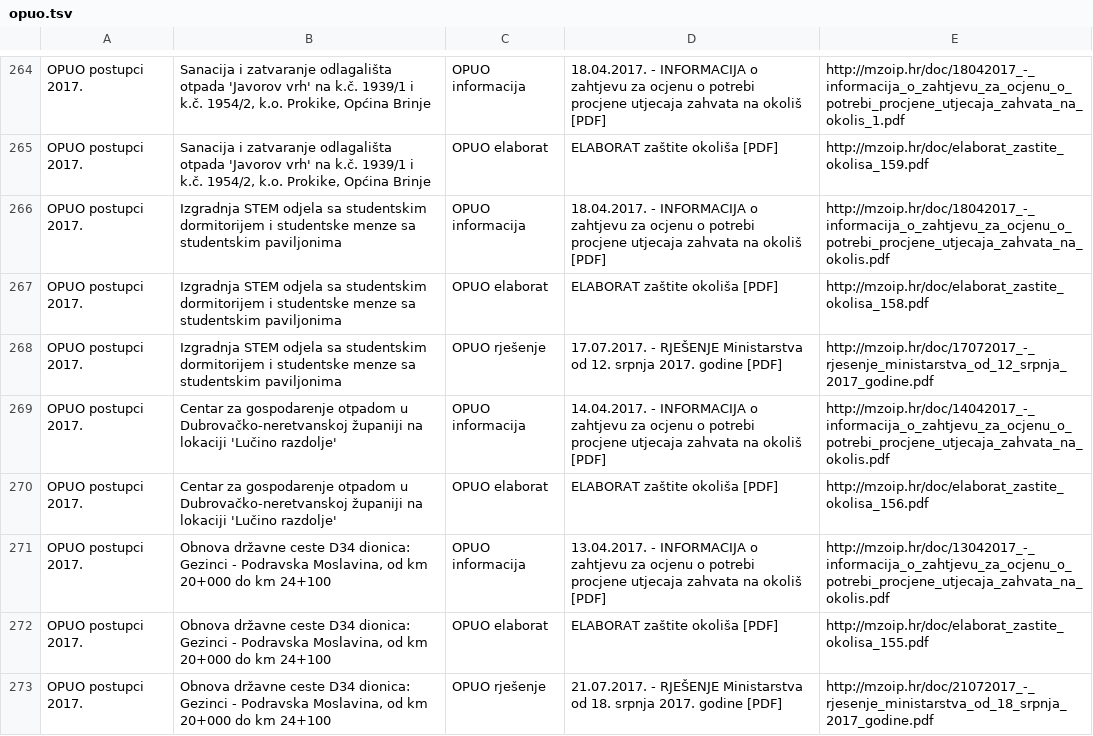
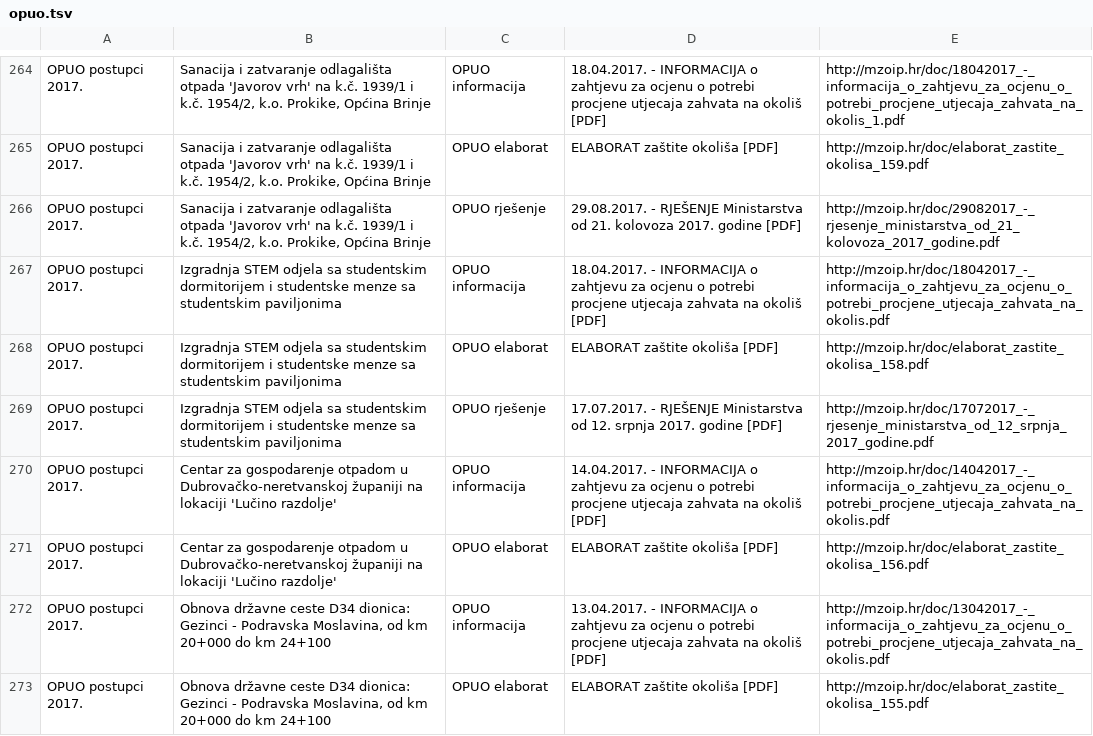
Before and after one commit to udruga-biom/puo-arhiva, a TSV file: opuo.tsv, drawn as a sheet; only a part is shown, gaps mark what is left out; the shorter side is filled out with more unchanged rows.

Commit message:
2017-08-29

```diff
--- a/opuo.tsv
+++ b/opuo.tsv
@@ -265,2 +265,3 @@ OPUO postupci 2017.	Sanacija i zatvaranje odlagališta otpada 'Javorov vrh' na k
 OPUO postupci 2017.	Sanacija i zatvaranje odlagališta otpada 'Javorov vrh' na k.č. 1939/1 i k.č. 1954/2, k.o. Prokike, Općina Brinje	OPUO elaborat	ELABORAT zaštite okoliša [PDF]	http://mzoip.hr/doc/elaborat_zastite_okolisa_159.pdf
+OPUO postupci 2017.	Sanacija i zatvaranje odlagališta otpada 'Javorov vrh' na k.č. 1939/1 i k.č. 1954/2, k.o. Prokike, Općina Brinje	OPUO rješenje	29.08.2017. - RJEŠENJE Ministarstva od 21. kolovoza 2017. godine [PDF]	http://mzoip.hr/doc/29082017_-_rjesenje_ministarstva_od_21_kolovoza_2017_godine.pdf
 OPUO postupci 2017.	Izgradnja STEM odjela sa studentskim dormitorijem i studentske menze sa studentskim paviljonima	OPUO informacija	18.04.2017. - INFORMACIJA o zahtjevu za ocjenu o potrebi procjene utjecaja zahvata na okoliš [PDF]	http://mzoip.hr/doc/18042017_-_informacija_o_zahtjevu_za_ocjenu_o_potrebi_procjene_utjecaja_zahvata_na_okolis.pdf
```
